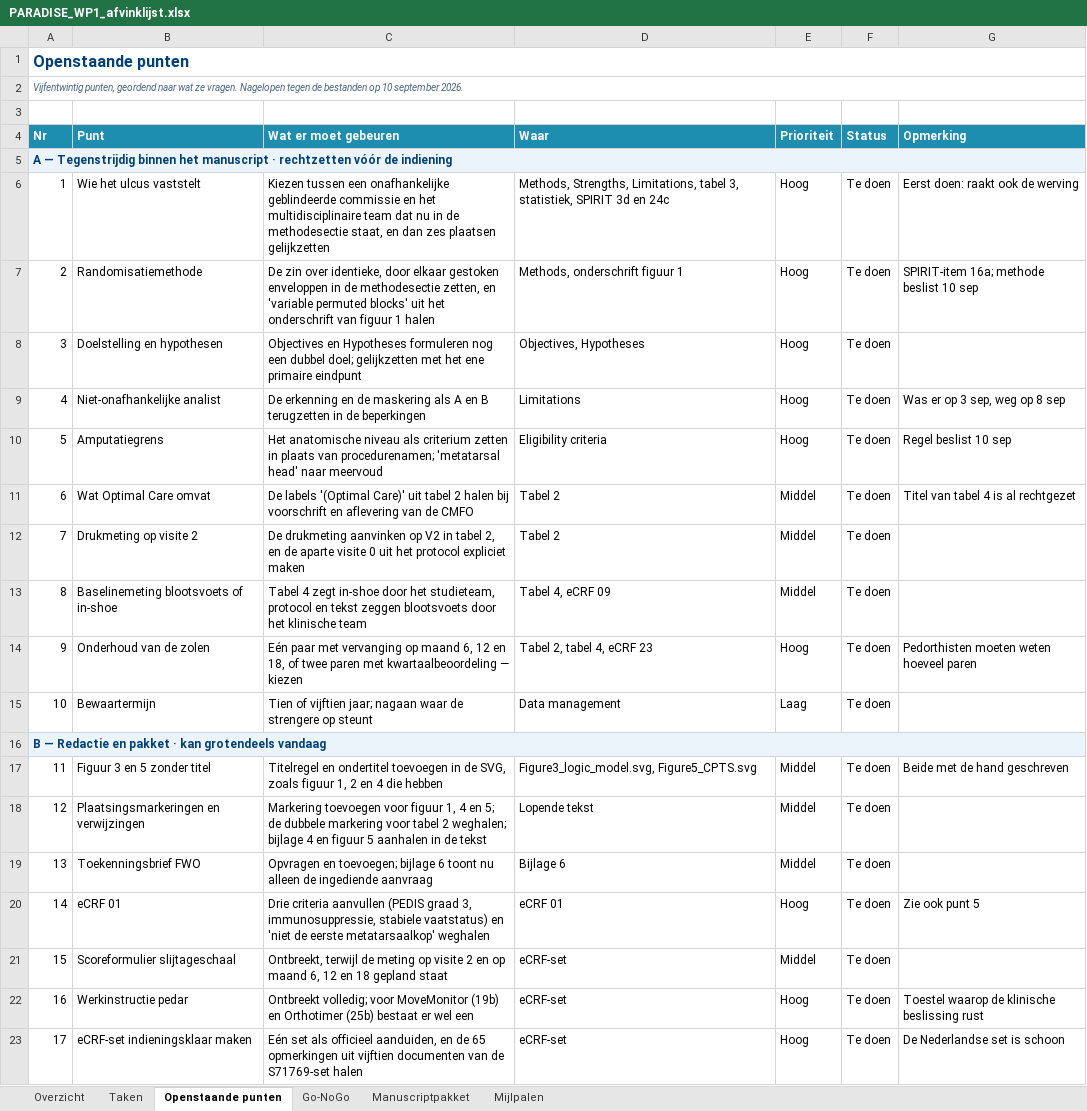
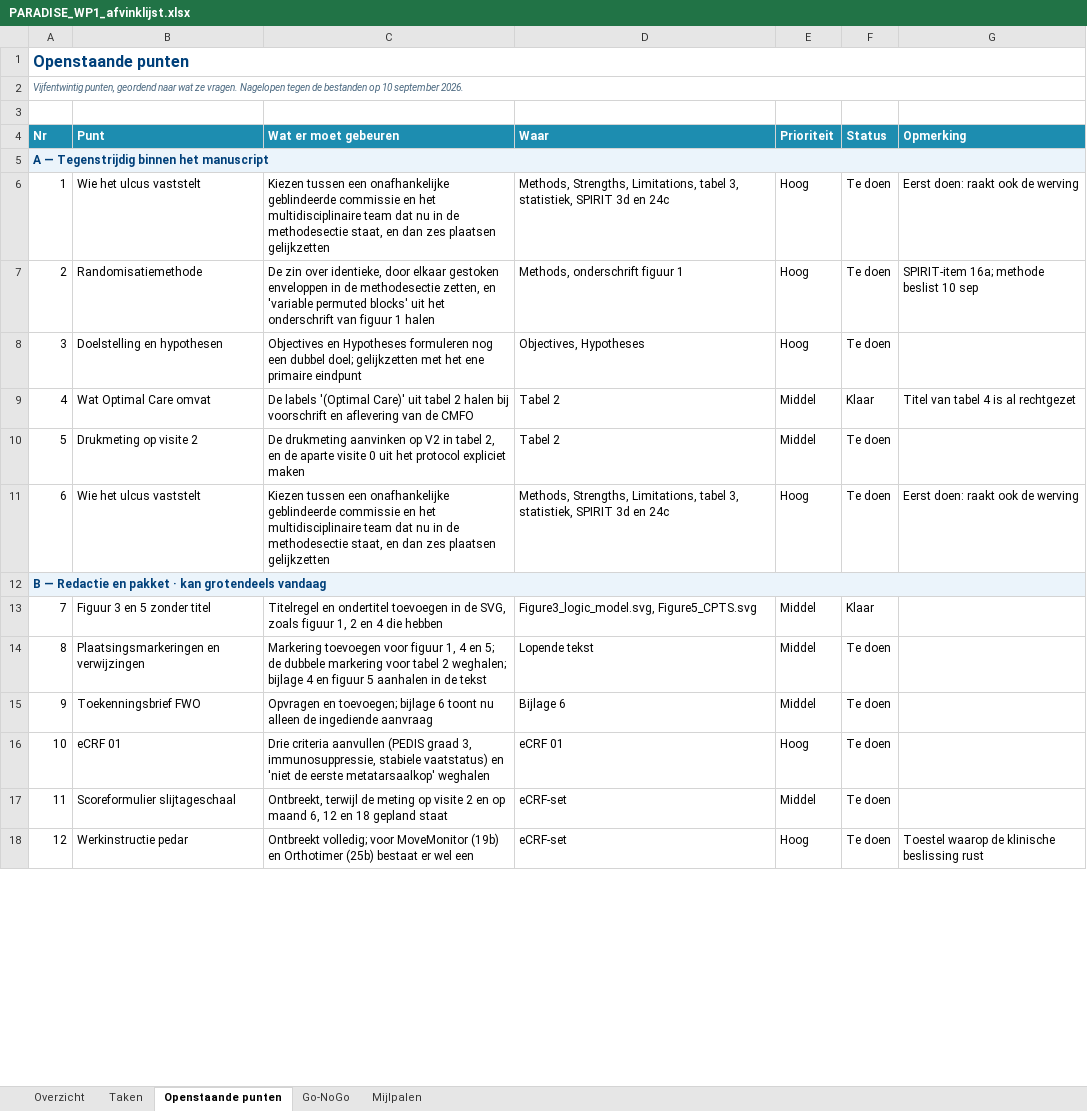
Before and after one commit to Dellfs/paradise-project, an Excel workbook: PARADISE_WP1_afvinklijst.xlsx, sheet Openstaande punten, drawn as a sheet; only a part is shown; values as stored, in another font and other column widths than the file's, no borders; conditional formats not drawn; removed rows and columns are numbered as before the commit, all else as after; the diff covers the shown part only; the diff names each change by its address in the sheet, - before the commit and + after, or states it on an @@ line.

```diff
--- a/PARADISE_WP1_afvinklijst.xlsx (sheet Openstaande punten)
+++ b/PARADISE_WP1_afvinklijst.xlsx (sheet Openstaande punten)
-sheet tab: Manuscriptpakket
-A5 (Nr): …het manuscript · rechtzetten vóór de indiening
+A5 (Nr): …het manuscript
-B5:G5 fill: #EBF4FB
+B5:G5 fill: none
-B9 (Punt): Niet-onafhankelijke analist
+B9 (Punt): Wat Optimal Care omvat
-C9 (Wat er moet gebeuren): De erkenning en de maskering als A en B terugzetten in de beperkingen
+C9 (Wat er moet gebeuren): De labels '(Optimal Care)' uit tabel 2 halen bij voorschrift en aflevering van de CMFO
-D9 (Waar): Limitations
+D9 (Waar): Tabel 2
-E9:E10 (Prioriteit): Hoog
+E9:E10 (Prioriteit): Middel
-F9 (Status): Te doen
+F9 (Status): Klaar
-G9 (Opmerking): Was er op 3 sep, weg op 8 sep
+G9 (Opmerking): Titel van tabel 4 is al rechtgezet
-B10 (Punt): Amputatiegrens
+B10 (Punt): Drukmeting op visite 2
-C10 (Wat er moet gebeuren): Het anatomische niveau als criterium zetten in plaats van procedurenamen; 'metatarsal head' naar meervoud
+C10 (Wat er moet gebeuren): De drukmeting aanvinken op V2 in tabel 2, en de aparte visite 0 uit het protocol expliciet maken
-D10 (Waar): Eligibility criteria
+D10 (Waar): Tabel 2
-G10 (Opmerking): Regel beslist 10 sep
+G10 (Opmerking): (empty)
-B11 (Punt): Wat Optimal Care omvat
+B11 (Punt): Wie het ulcus vaststelt
-C11 (Wat er moet gebeuren): De labels '(Optimal Care)' uit tabel 2 halen bij voorschrift en aflevering van de CMFO
+C11 (Wat er moet gebeuren): Kiezen tussen een onafhankelijke geblindeerde commissie en het multidisciplinaire team dat nu in de methodesectie staat, en dan zes plaatsen gelijkzetten
-D11 (Waar): Tabel 2
+D11 (Waar): Methods, Strengths, Limitations, tabel 3, statistiek, SPIRIT 3d en 24c
-E11 (Prioriteit): Middel
+E11 (Prioriteit): Hoog
-G11 (Opmerking): Titel van tabel 4 is al rechtgezet
+G11 (Opmerking): Eerst doen: raakt ook de werving
-row 12: 7 | Drukmeting op visite 2 | De drukmeting aanvinken op V2 in tabel 2, en de aparte visite 0 uit het protocol expliciet maken | Tabel 2 | Middel | Te doen
-row 13: 8 | Baselinemeting blootsvoets of in-shoe | Tabel 4 zegt in-shoe door het studieteam, protocol en tekst zeggen blootsvoets door het klinische team | Tabel 4, eCRF 09 | Middel | Te doen
-row 14: 9 | Onderhoud van de zolen | Eén paar met vervanging op maand 6, 12 en 18, of twee paren met kwartaalbeoordeling — kiezen | Tabel 2, tabel 4, eCRF 23 | Hoog | Te doen | Pedorthisten moeten weten hoeveel paren
-row 15: 10 | Bewaartermijn | Tien of vijftien jaar; nagaan waar de strengere op steunt | Data management | Laag | Te doen
-B12:G12 fill: #EBF4FB
+B12:G12 fill: none
-A13 (Nr): 11
+A13 (Nr): 7
-F13 (Status): Te doen
+F13 (Status): Klaar
-G13 (Opmerking): Beide met de hand geschreven
+G13 (Opmerking): (empty)
-A14 (Nr): 12
+A14 (Nr): 8
-A15 (Nr): 13
+A15 (Nr): 9
-A16 (Nr): 14
+A16 (Nr): 10
-G16 (Opmerking): Zie ook punt 5
+G16 (Opmerking): (empty)
-A17 (Nr): 15
+A17 (Nr): 11
-A18 (Nr): 16
+A18 (Nr): 12
-row 23: 17 | eCRF-set indieningsklaar maken | Eén set als officieel aanduiden, en de 65 opmerkingen uit vijftien documenten van de S71769-set halen | eCRF-set | Hoog | Te doen | De Nederlandse set is schoon
```
Also changed, not shown: 7 added rows, 2 removed rows, 11 edited cells and cell formats elsewhere in this sheet, sheet Overzicht, sheet Taken, sheet Go-NoGo, sheet Mijlpalen, 2 other files.
